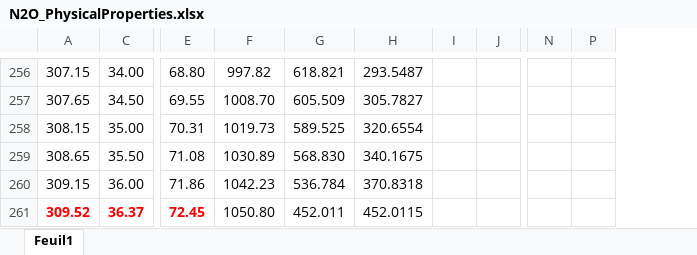
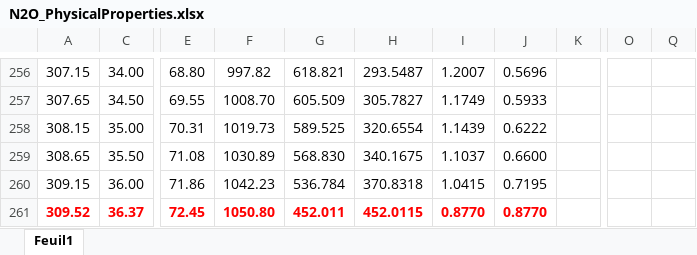
Before and after one commit to AstroJays-Hopkins/Propulsion, an Excel workbook: N2O_PhysicalProperties.xlsx, sheet Feuil1, drawn as a sheet; only a part is shown, gaps mark what is left out; values as stored, in another font and other column widths than the file's, no borders; charts and pictures not drawn; removed rows and columns are numbered as before the commit, all else as after; the diff covers the shown part only; the diff names each change by its address in the sheet, - before the commit and + after, or states it on an @@ line.

```diff
--- a/N2O_PhysicalProperties.xlsx (sheet Feuil1)
+++ b/N2O_PhysicalProperties.xlsx (sheet Feuil1)
-column I, empty
+column I, rows 256-261: 1.2007 | 1.1749 | 1.1439 | 1.1037 | 1.0415 | 0.8770
+column J, rows 256-261: 0.5696 | 0.5933 | 0.6222 | 0.6600 | 0.7195 | 0.8770
-column N, empty
@@ column P hidden, empty @@
@@ column O unhidden, empty @@
+column Q, empty
@@ F261:H261 bold: off → on, text colour: black → #FF0000 @@
```
Also changed, not shown: 182 removed rows elsewhere in this sheet, hidden cells, ASME-BPV-SectionVIII-Calcs.xlsx, 1 other file.
